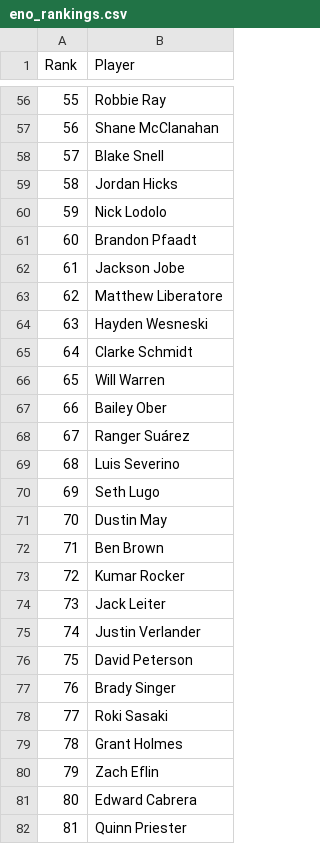
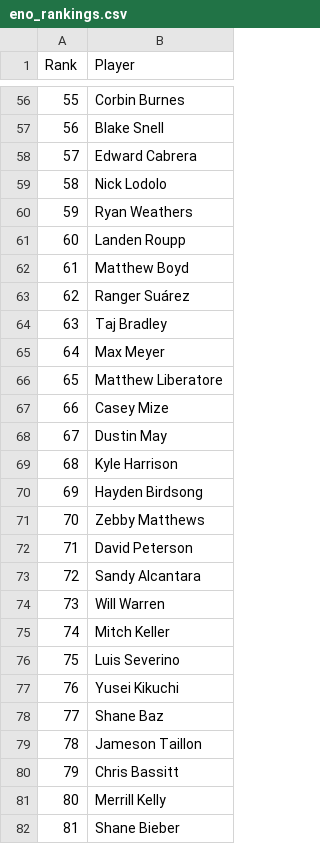
Before and after one commit to BenHeath0/fantasy-baseball-scripts, a CSV file: player-evaluation/input_data/eno_rankings.csv, drawn as a sheet; only a part is shown, gaps mark what is left out; the diff covers the shown part only.

```diff
--- a/player-evaluation/input_data/eno_rankings.csv
+++ b/player-evaluation/input_data/eno_rankings.csv
@@ -56,27 +56,27 @@ Rank,Player
-55,Robbie Ray
-56,Shane McClanahan
-57,Blake Snell
-58,Jordan Hicks
-59,Nick Lodolo
-60,Brandon Pfaadt
-61,Jackson Jobe
-62,Matthew Liberatore
-63,Hayden Wesneski
-64,Clarke Schmidt
-65,Will Warren
-66,Bailey Ober
-67,Ranger Suárez
-68,Luis Severino
-69,Seth Lugo
-70,Dustin May
-71,Ben Brown
-72,Kumar Rocker
-73,Jack Leiter
-74,Justin Verlander
-75,David Peterson
-76,Brady Singer
-77,Roki Sasaki
-78,Grant Holmes
-79,Zach Eflin
-80,Edward Cabrera
-81,Quinn Priester
+55,Corbin Burnes
+56,Blake Snell
+57,Edward Cabrera
+58,Nick Lodolo
+59,Ryan Weathers
+60,Landen Roupp
+61,Matthew Boyd
+62,Ranger Suárez
+63,Taj Bradley
+64,Max Meyer
+65,Matthew Liberatore
+66,Casey Mize
+67,Dustin May
+68,Kyle Harrison
+69,Hayden Birdsong
+70,Zebby Matthews
+71,David Peterson
+72,Sandy Alcantara
+73,Will Warren
+74,Mitch Keller
+75,Luis Severino
+76,Yusei Kikuchi
+77,Shane Baz
+78,Jameson Taillon
+79,Chris Bassitt
+80,Merrill Kelly
+81,Shane Bieber
```
Also changed, not shown: 118 edited cells elsewhere in this file, player-evaluation/auction_values_combined.csv, player-evaluation/input_data/closermonkey.csv, 9 other files.
